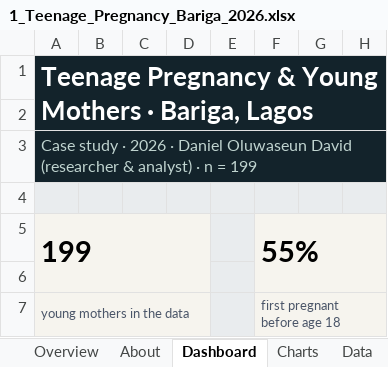
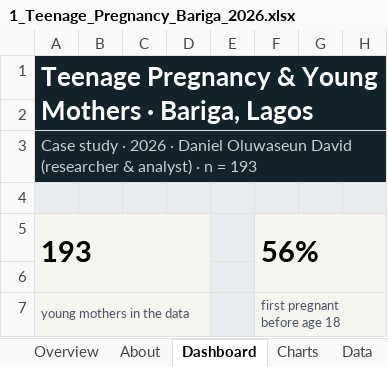
Before and after one commit to shinigami-ryuk1304/Teenage-Pregnancy-Analysis, an Excel workbook: Dashboard/1_Teenage_Pregnancy_Bariga_2026.xlsx, sheet Dashboard, drawn as a sheet; only a part is shown; values as stored, in another font and other column widths than the file's, no borders; charts and pictures not drawn; the diff names each change by its address in the sheet, - before the commit and + after, or states it on an @@ line.

```diff
--- a/Dashboard/1_Teenage_Pregnancy_Bariga_2026.xlsx (sheet Dashboard)
+++ b/Dashboard/1_Teenage_Pregnancy_Bariga_2026.xlsx (sheet Dashboard)
-A3: …n = 199
+A3: …n = 193
-A5: 199
+A5: 193
-F5: 55%
+F5: 56%
```
Also changed, not shown: sheet Summary, sheet Data, sheet Tests, sheet About, sheet Overview, formulas that keep their value, charts or pictures, 19 other files.
